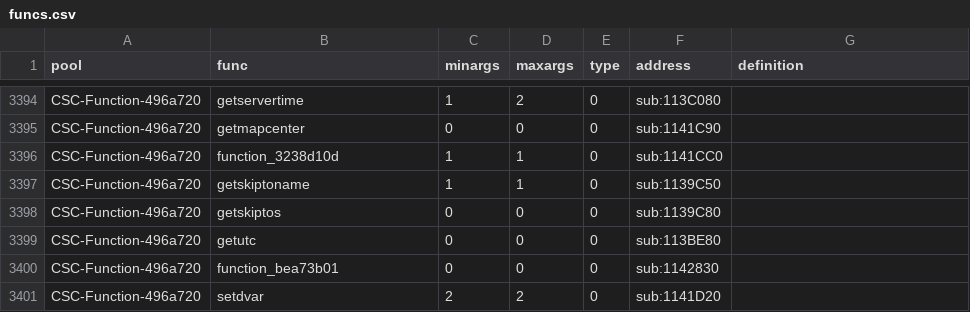
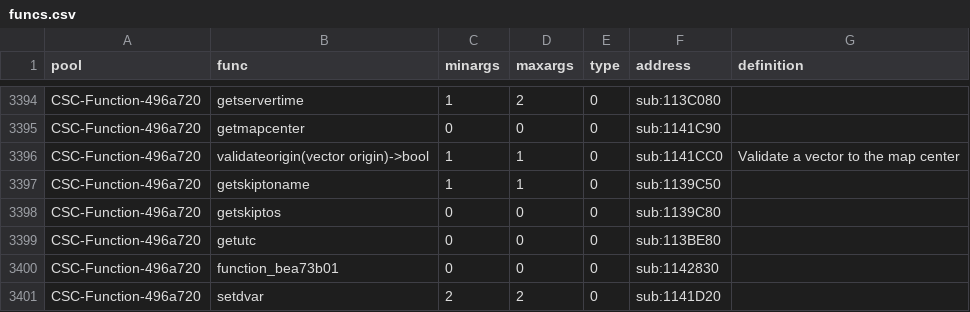
Before and after one commit to ate47/t8-atian-menu, a CSV file: docs/notes/funcs.csv, drawn as a sheet; only a part is shown, gaps mark what is left out; the diff covers the shown part only.

```diff
--- a/docs/notes/funcs.csv
+++ b/docs/notes/funcs.csv
@@ -3395,3 +3395,3 @@ CSC-Function-496a720,getservertime,1,2,0,sub:113C080,
 CSC-Function-496a720,getmapcenter,0,0,0,sub:1141C90,
-CSC-Function-496a720,function_3238d10d,1,1,0,sub:1141CC0,
+CSC-Function-496a720,validateorigin(vector origin)->bool,1,1,0,sub:1141CC0,Validate a vector to the map center
 CSC-Function-496a720,getskiptoname,1,1,0,sub:1139C50,
```
Also changed, not shown: 20 edited cells elsewhere in this file, 12 other files.
